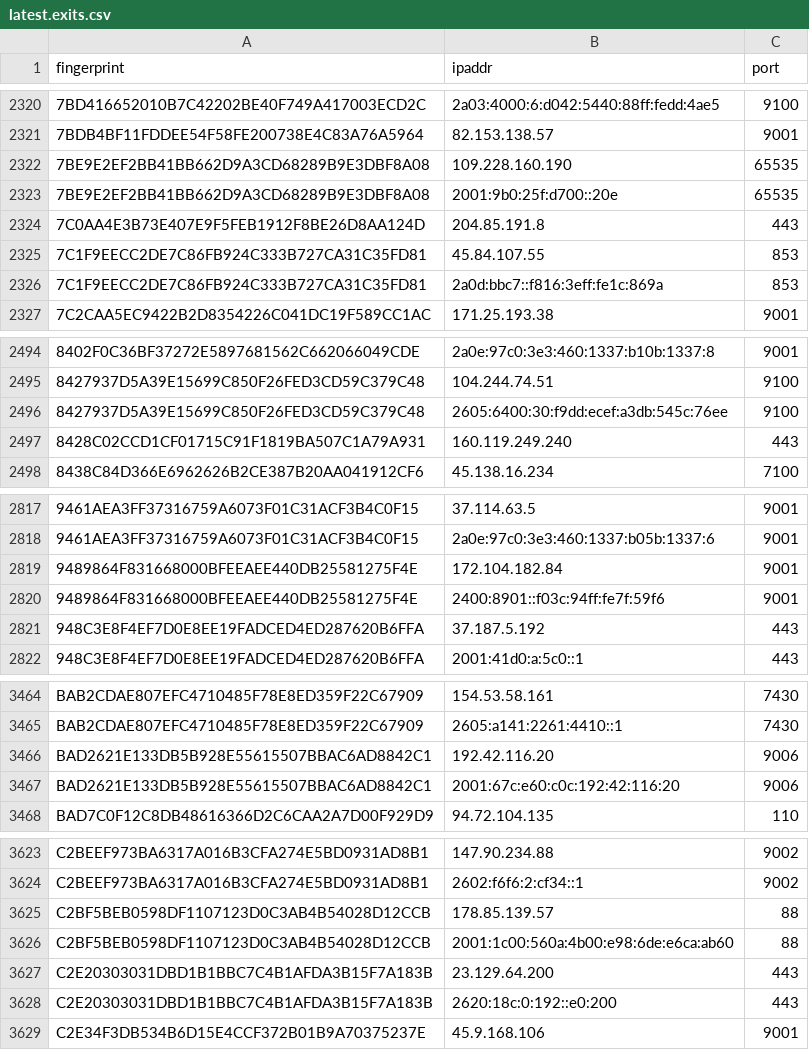
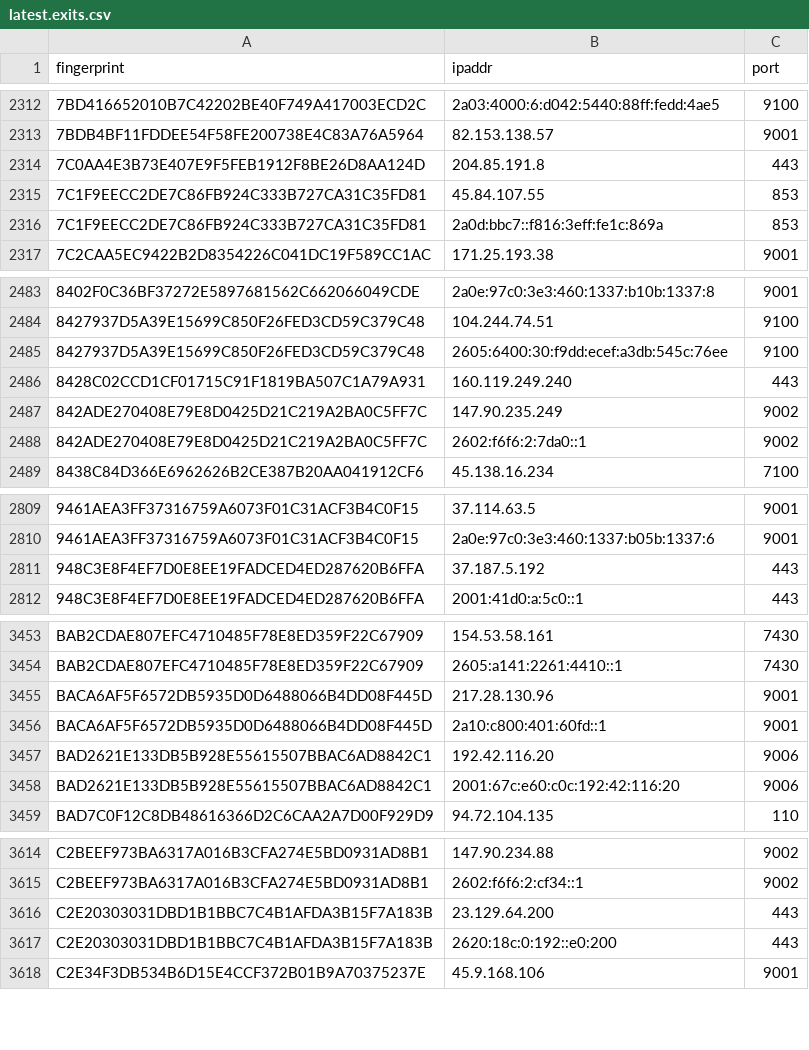
Before and after one commit to burachai-x/tornode-database, a CSV file: torlist-db/latest.exits.csv, drawn as a sheet; only a part is shown, gaps mark what is left out; removed rows and columns are numbered as before the commit, all else as after; the diff covers the shown part only; the diff names each change by its address in the sheet, - before the commit and + after, or states it on an @@ line.

```diff
--- a/torlist-db/latest.exits.csv
+++ b/torlist-db/latest.exits.csv
-row 2322: 7BE9E2EF2BB41BB662D9A3CD68289B9E3DBF8A08 | 109.228.160.190 | 65535
-row 2323: 7BE9E2EF2BB41BB662D9A3CD68289B9E3DBF8A08 | 2001:9b0:25f:d700::20e | 65535
+row 2487: 842ADE270408E79E8D0425D21C219A2BA0C5FF7C | 147.90.235.249 | 9002
+row 2488: 842ADE270408E79E8D0425D21C219A2BA0C5FF7C | 2602:f6f6:2:7da0::1 | 9002
-row 2819: 9489864F831668000BFEEAEE440DB25581275F4E | 172.104.182.84 | 9001
-row 2820: 9489864F831668000BFEEAEE440DB25581275F4E | 2400:8901::f03c:94ff:fe7f:59f6 | 9001
+row 3455: BACA6AF5F6572DB5935D0D6488066B4DD08F445D | 217.28.130.96 | 9001
+row 3456: BACA6AF5F6572DB5935D0D6488066B4DD08F445D | 2a10:c800:401:60fd::1 | 9001
-row 3625: C2BF5BEB0598DF1107123D0C3AB4B54028D12CCB | 178.85.139.57 | 88
-row 3626: C2BF5BEB0598DF1107123D0C3AB4B54028D12CCB | 2001:1c00:560a:4b00:e98:6de:e6ca:ab60 | 88
```
Also changed, not shown: 9 added rows, 23 removed rows and 1 edited cell elsewhere in this file, torlist-db/latest.all.csv, torlist-db/latest.guards.csv.
